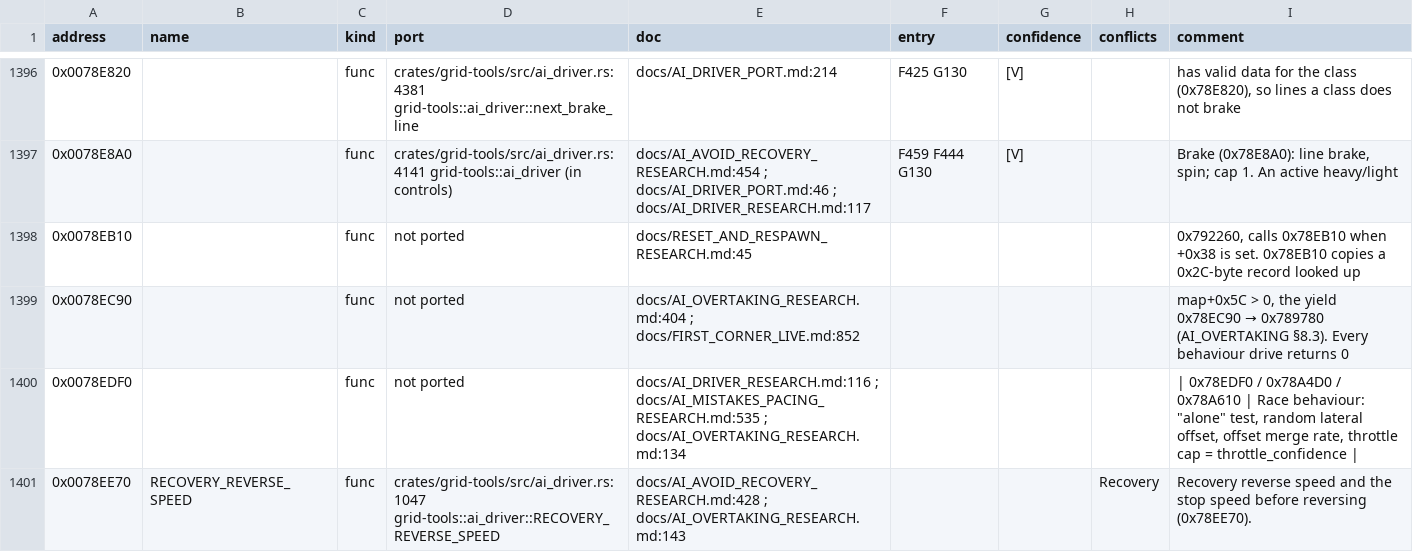
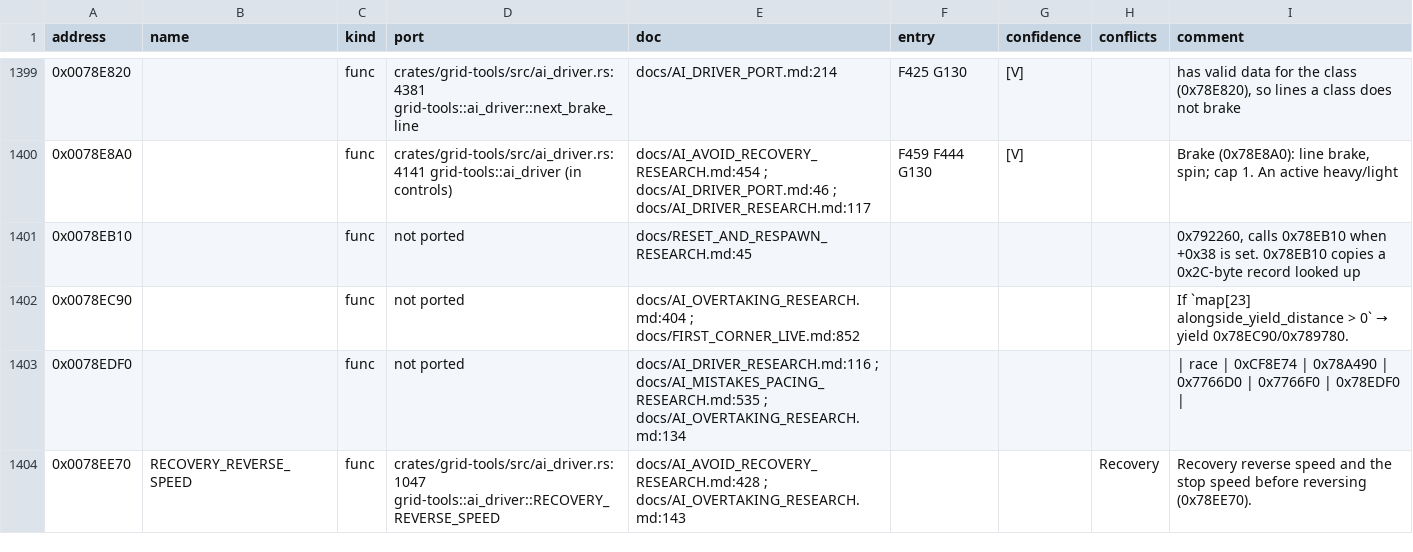
Before and after one commit to PipeKnight/drig-race-driver, a TSV file: docs/re/symbols.tsv, drawn as a sheet; only a part is shown, gaps mark what is left out; the diff covers the shown part only.

```diff
--- a/docs/re/symbols.tsv
+++ b/docs/re/symbols.tsv
@@ -1398,4 +1401,4 @@ address	name	kind	port	doc	entry	confidence	conflicts	comment
 0x0078EB10		func	not ported	docs/RESET_AND_RESPAWN_RESEARCH.md:45				0x792260, calls 0x78EB10 when +0x38 is set. 0x78EB10 copies a 0x2C-byte record looked up
-0x0078EC90		func	not ported	docs/AI_OVERTAKING_RESEARCH.md:404 ; docs/FIRST_CORNER_LIVE.md:852				map+0x5C > 0, the yield 0x78EC90 → 0x789780 (AI_OVERTAKING §8.3). Every behaviour drive returns 0
-0x0078EDF0		func	not ported	docs/AI_DRIVER_RESEARCH.md:116 ; docs/AI_MISTAKES_PACING_RESEARCH.md:535 ; docs/AI_OVERTAKING_RESEARCH.md:134				| 0x78EDF0 / 0x78A4D0 / 0x78A610 | Race behaviour: "alone" test, random lateral offset, offset merge rate, throttle cap = throttle_confidence |
+0x0078EC90		func	not ported	docs/AI_OVERTAKING_RESEARCH.md:404 ; docs/FIRST_CORNER_LIVE.md:852				If `map[23] alongside_yield_distance > 0` → yield 0x78EC90/0x789780.
+0x0078EDF0		func	not ported	docs/AI_DRIVER_RESEARCH.md:116 ; docs/AI_MISTAKES_PACING_RESEARCH.md:535 ; docs/AI_OVERTAKING_RESEARCH.md:134				| race | 0xCF8E74 | 0x78A490 | 0x7766D0 | 0x7766F0 | 0x78EDF0 |
 0x0078EE70	RECOVERY_REVERSE_SPEED	func	crates/grid-tools/src/ai_driver.rs:1047 grid-tools::ai_driver::RECOVERY_REVERSE_SPEED	docs/AI_AVOID_RECOVERY_RESEARCH.md:428 ; docs/AI_OVERTAKING_RESEARCH.md:143			Recovery	Recovery reverse speed and the stop speed before reversing (0x78EE70).
```
Also changed, not shown: 5 added rows and 62 edited cells elsewhere in this file, 13 other files.
